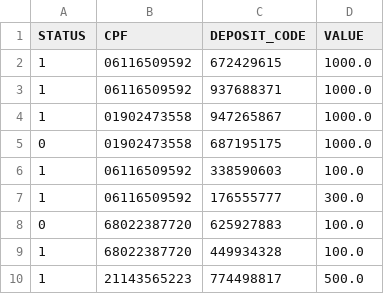
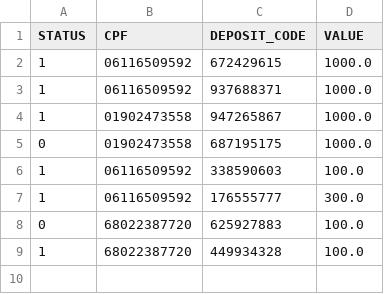
Before and after one commit to maiquegouveia/masterbank, a CSV file: masterbank/src/data/deposits.csv, drawn as a sheet.

```diff
--- a/masterbank/src/data/deposits.csv
+++ b/masterbank/src/data/deposits.csv
@@ -9,2 +9 @@
 "1","68022387720","449934328","100.0"
-"1","21143565223","774498817","500.0"
```
Also changed, not shown: masterbank/src/data/usernames.csv, 7 other files.
